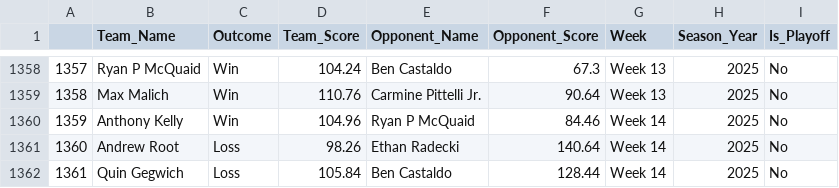
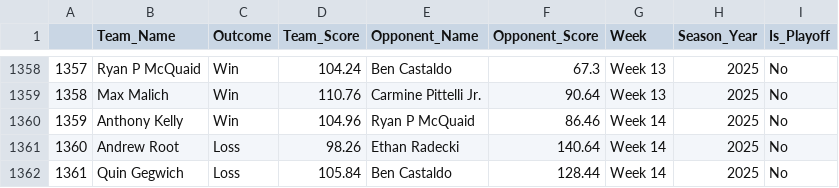
Before and after one commit to EthanRadecki/FantasyFootballPages, a CSV file: data/matchup_data.csv, drawn as a sheet; only a part is shown, gaps mark what is left out.

Commit message:
Update matchup_data.csv fixed ryan y25w14 typo

```diff
--- a/data/matchup_data.csv
+++ b/data/matchup_data.csv
@@ -1359,3 +1359,3 @@
 1358,Max Malich,Win,110.76,Carmine Pittelli Jr.,90.64,Week 13,2025,No
-1359,Anthony Kelly,Win,104.96,Ryan P McQuaid,84.46,Week 14,2025,No
+1359,Anthony Kelly,Win,104.96,Ryan P McQuaid,86.46,Week 14,2025,No
 1360,Andrew Root,Loss,98.26,Ethan Radecki,140.64,Week 14,2025,No
```
